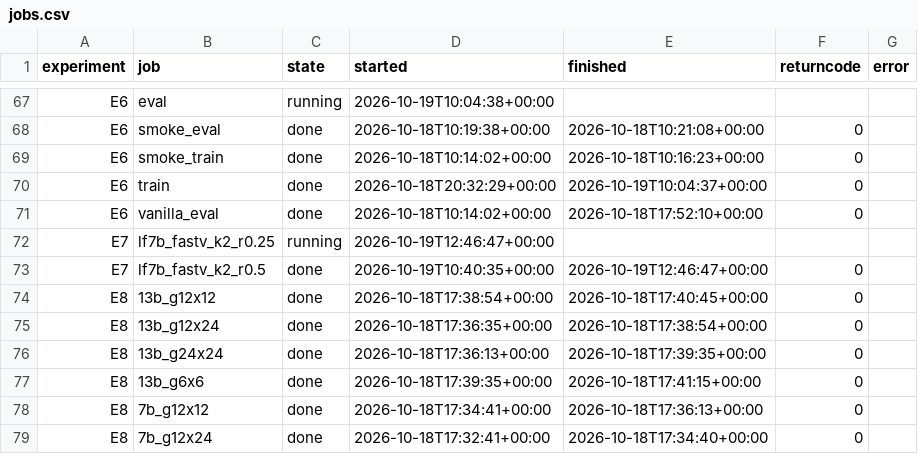
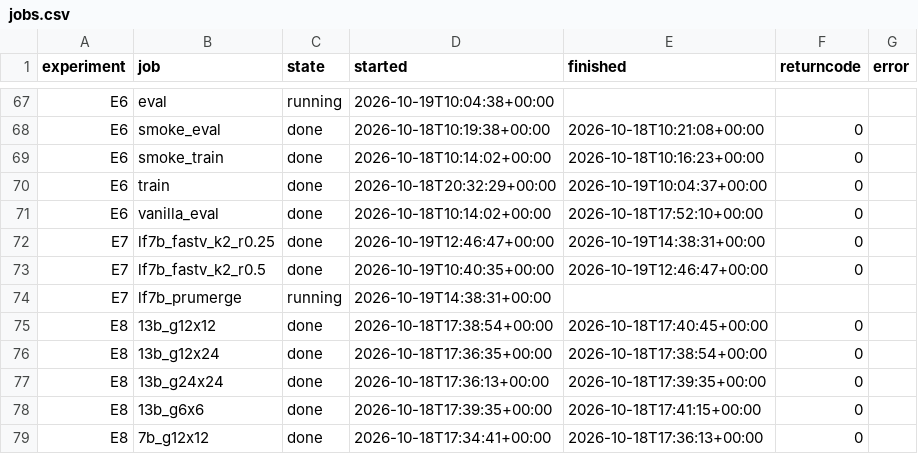
Before and after one commit to Inner-Magma/dpvr-pr-revision, a CSV file: results/revision/summary/jobs.csv, drawn as a sheet; only a part is shown, gaps mark what is left out; the shorter side is filled out with more unchanged rows.

```diff
--- a/results/revision/summary/jobs.csv
+++ b/results/revision/summary/jobs.csv
@@ -71,4 +71,5 @@ E6,train,done,2026-10-18T20:32:29+00:00,2026-10-19T10:04:37+00:00,0,
 E6,vanilla_eval,done,2026-10-18T10:14:02+00:00,2026-10-18T17:52:10+00:00,0,
-E7,lf7b_fastv_k2_r0.25,running,2026-10-19T12:46:47+00:00,,,
+E7,lf7b_fastv_k2_r0.25,done,2026-10-19T12:46:47+00:00,2026-10-19T14:38:31+00:00,0,
 E7,lf7b_fastv_k2_r0.5,done,2026-10-19T10:40:35+00:00,2026-10-19T12:46:47+00:00,0,
+E7,lf7b_prumerge,running,2026-10-19T14:38:31+00:00,,,
 E8,13b_g12x12,done,2026-10-18T17:38:54+00:00,2026-10-18T17:40:45+00:00,0,
```
Also changed, not shown: results/revision/summary/eval_table.csv, 18 other files.
